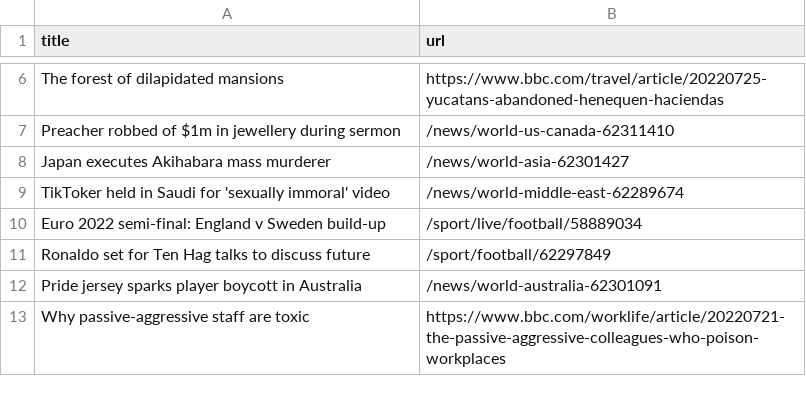
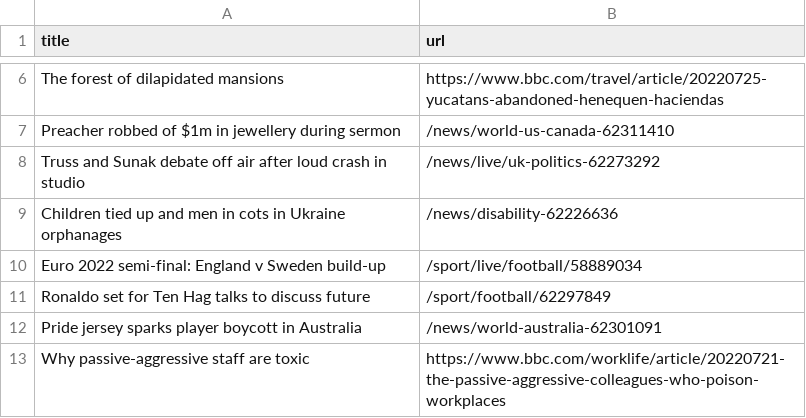
Before and after one commit to miotomita/automatic-scraper-bbc, a CSV file: bbc.csv, drawn as a sheet; only a part is shown, gaps mark what is left out; removed rows and columns are numbered as before the commit, all else as after; the diff names each change by its address in the sheet, - before the commit and + after, or states it on an @@ line.

```diff
--- a/bbc.csv
+++ b/bbc.csv
-row 8: Japan executes Akihabara mass murderer | /news/world-asia-62301427
-row 9: TikToker held in Saudi for 'sexually immoral' video | /news/world-middle-east-62289674
+row 8: Truss and Sunak debate off air after loud crash in studio | /news/live/uk-politics-62273292
+row 9: Children tied up and men in cots in Ukraine orphanages | /news/disability-62226636
```
